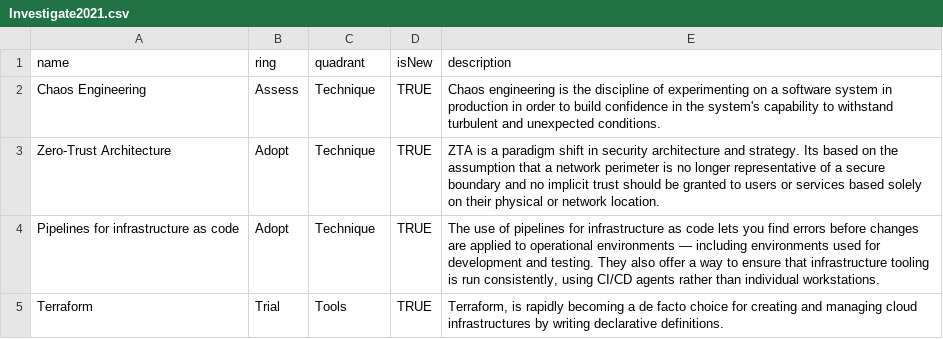
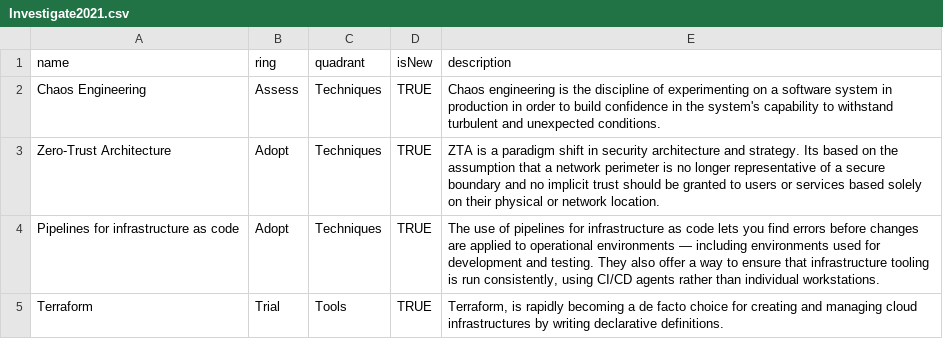
Before and after one commit to rmawer/radar, a CSV file: Investigate2021.csv, drawn as a sheet; the diff names each change by its address in the sheet, - before the commit and + after, or states it on an @@ line.

Commit message:
Update Investigate2021.csv

```diff
--- a/Investigate2021.csv
+++ b/Investigate2021.csv
-C2:C4 (quadrant): Technique
+C2:C4 (quadrant): Techniques
```
